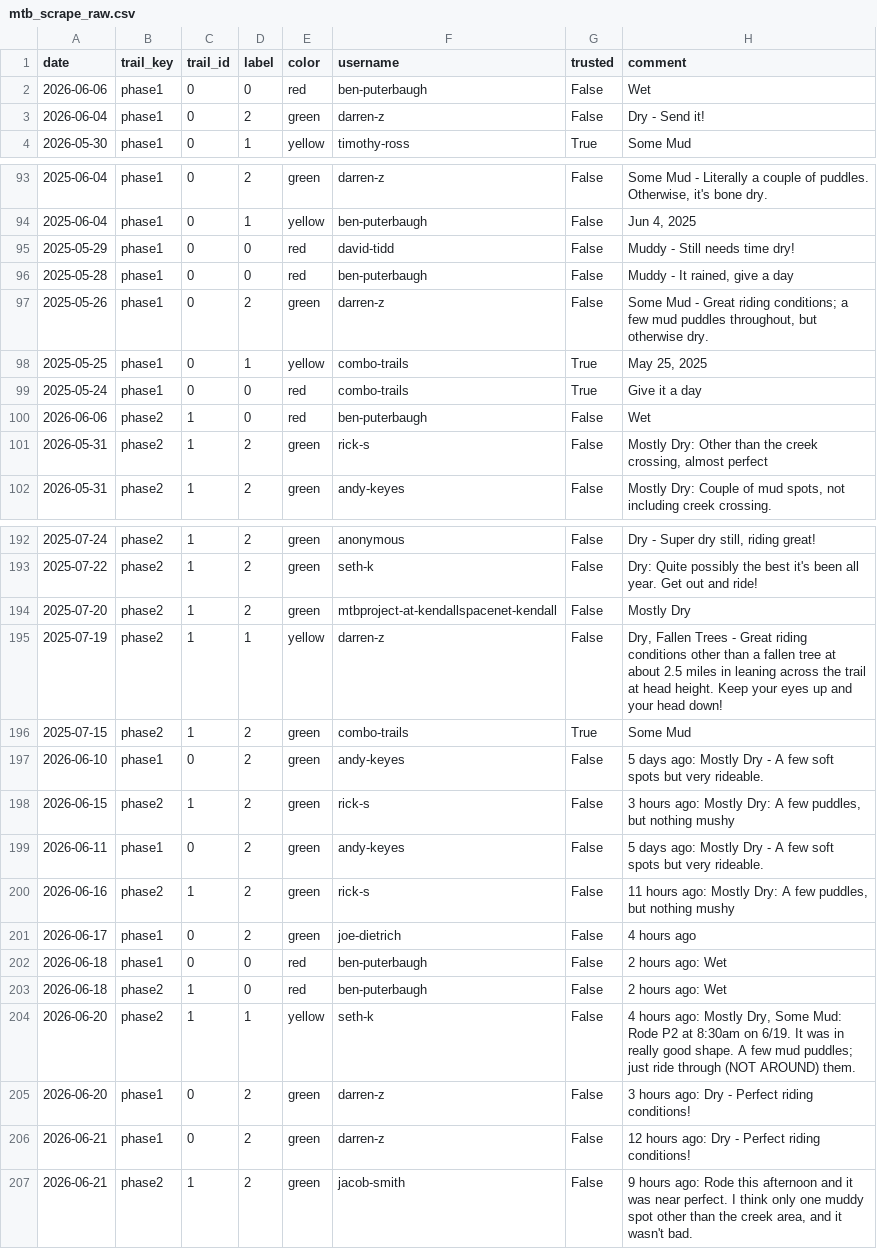
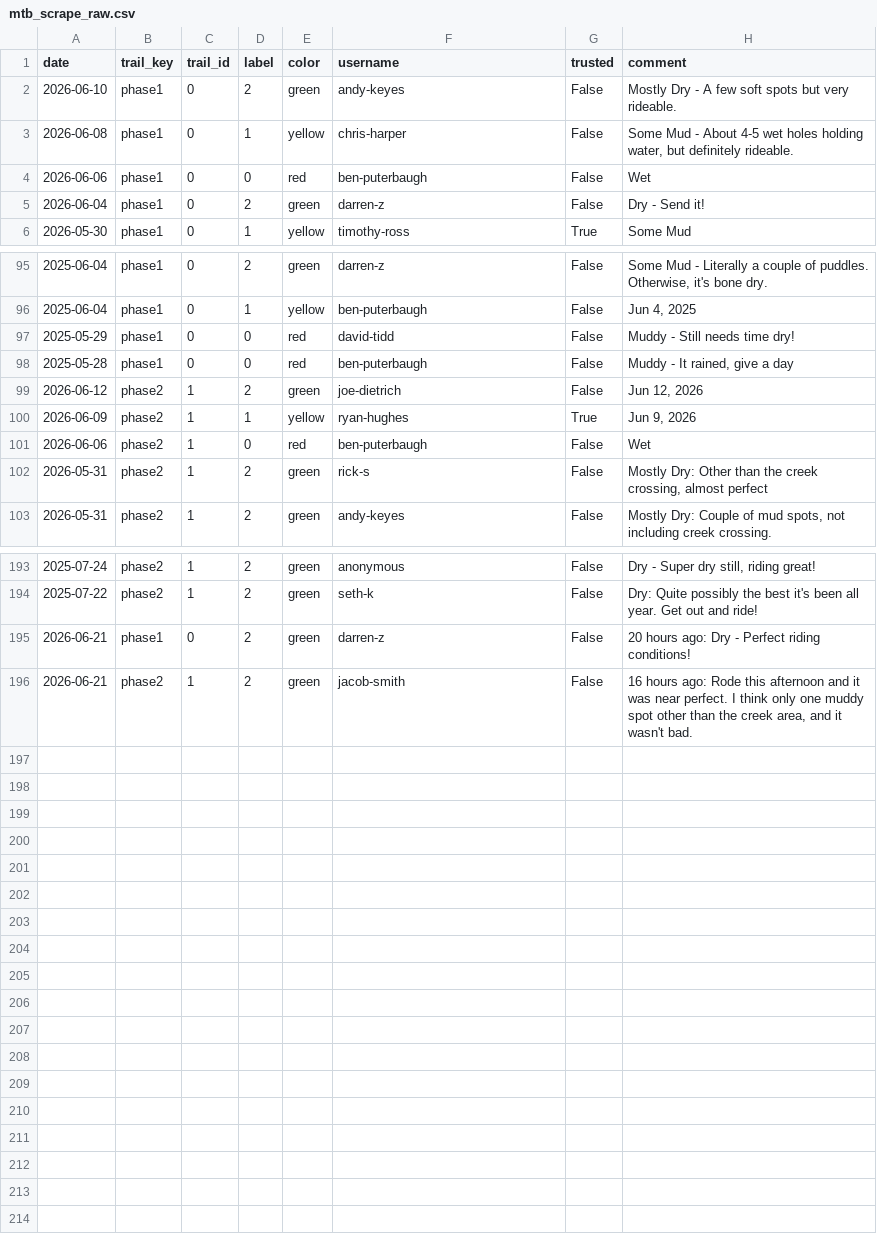
Before and after one commit to goliatham/mtb-trail-conditions-predictor, a CSV file: data/mtb_scrape_raw.csv, drawn as a sheet; only a part is shown, gaps mark what is left out; removed rows and columns are numbered as before the commit, all else as after; the diff names each change by its address in the sheet, - before the commit and + after, or states it on an @@ line.

```diff
--- a/data/mtb_scrape_raw.csv
+++ b/data/mtb_scrape_raw.csv
+row 2: 2026-06-10 | phase1 | 0 | 2 | green | andy-keyes | False | Mostly Dry - A few soft spots but very rideable.
+row 3: 2026-06-08 | phase1 | 0 | 1 | yellow | chris-harper | False | Some Mud - About 4-5 wet holes holding water, but definitely rideable.
-A99 (date): 2025-05-26
+A99 (date): 2026-06-12
-B99:B100 (trail_key): phase1
+B99:B100 (trail_key): phase2
-C99:C100 (trail_id): 0
+C99:C100 (trail_id): 1
-F99 (username): darren-z
+F99 (username): joe-dietrich
-H99 (comment): Some Mud - Great riding conditions; a few mud puddles throughout, but otherwise dry.
+H99 (comment): Jun 12, 2026
-A100 (date): 2025-05-25
+A100 (date): 2026-06-09
-F100 (username): combo-trails
+F100 (username): ryan-hughes
-H100 (comment): May 25, 2025
+H100 (comment): Jun 9, 2026
-row 99: 2025-05-24 | phase1 | 0 | 0 | red | combo-trails | True | Give it a day
-row 194: 2025-07-20 | phase2 | 1 | 2 | green | mtbproject-at-kendallspacenet-kendall | False | Mostly Dry
-row 195: 2025-07-19 | phase2 | 1 | 1 | yellow | darren-z | False | Dry, Fallen Trees - Great riding conditions other than a fallen tree at about 2.5 miles in leaning across the trail at head height. Keep your eyes up and your head down!
-row 196: 2025-07-15 | phase2 | 1 | 2 | green | combo-trails | True | Some Mud
-row 197: 2026-06-10 | phase1 | 0 | 2 | green | andy-keyes | False | 5 days ago: Mostly Dry - A few soft spots but very rideable.
-row 198: 2026-06-15 | phase2 | 1 | 2 | green | rick-s | False | 3 hours ago: Mostly Dry: A few puddles, but nothing mushy
-row 199: 2026-06-11 | phase1 | 0 | 2 | green | andy-keyes | False | 5 days ago: Mostly Dry - A few soft spots but very rideable.
-row 200: 2026-06-16 | phase2 | 1 | 2 | green | rick-s | False | 11 hours ago: Mostly Dry: A few puddles, but nothing mushy
-row 201: 2026-06-17 | phase1 | 0 | 2 | green | joe-dietrich | False | 4 hours ago
-row 202: 2026-06-18 | phase1 | 0 | 0 | red | ben-puterbaugh | False | 2 hours ago: Wet
-row 203: 2026-06-18 | phase2 | 1 | 0 | red | ben-puterbaugh | False | 2 hours ago: Wet
-row 204: 2026-06-20 | phase2 | 1 | 1 | yellow | seth-k | False | 4 hours ago: Mostly Dry, Some Mud: Rode P2 at 8:30am on 6/19. It was in really good shape. A few mud puddles; just ride through (NOT AROUND) them.
-row 205: 2026-06-20 | phase1 | 0 | 2 | green | darren-z | False | 3 hours ago: Dry - Perfect riding conditions!
-H195 (comment): 12 hours ago:…
+H195 (comment): 20 hours ago:…
-H196 (comment): 9 hours ago:…
+H196 (comment): 16 hours ago:…
```
Also changed, not shown: 5 other files.
